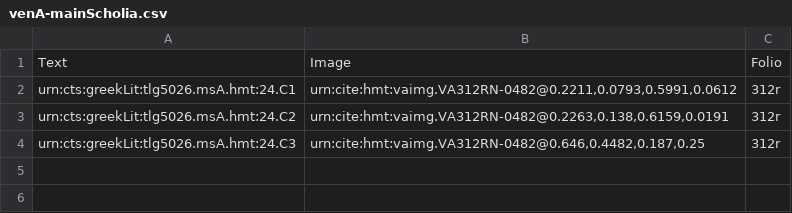
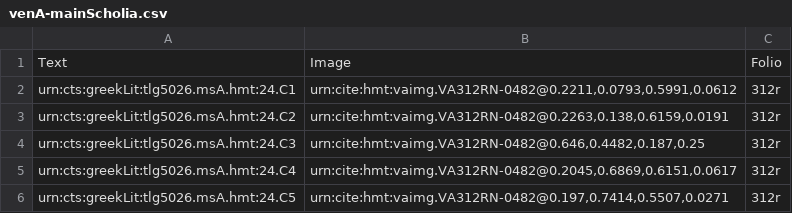
Before and after one commit to hmteditors/il24-C, a CSV file: collections/venA-mainScholia.csv, drawn as a sheet; the diff names each change by its address in the sheet, - before the commit and + after, or states it on an @@ line.

Commit message:
Update venA-mainScholia.csv

```diff
--- a/collections/venA-mainScholia.csv
+++ b/collections/venA-mainScholia.csv
+row 5: urn:cts:greekLit:tlg5026.msA.hmt:24.C4 | urn:cite:hmt:vaimg.VA312RN-0482@0.2045,0.6869,0.6151,0.0617 | 312r
+row 6: urn:cts:greekLit:tlg5026.msA.hmt:24.C5 | urn:cite:hmt:vaimg.VA312RN-0482@0.197,0.7414,0.5507,0.0271 | 312r
```
